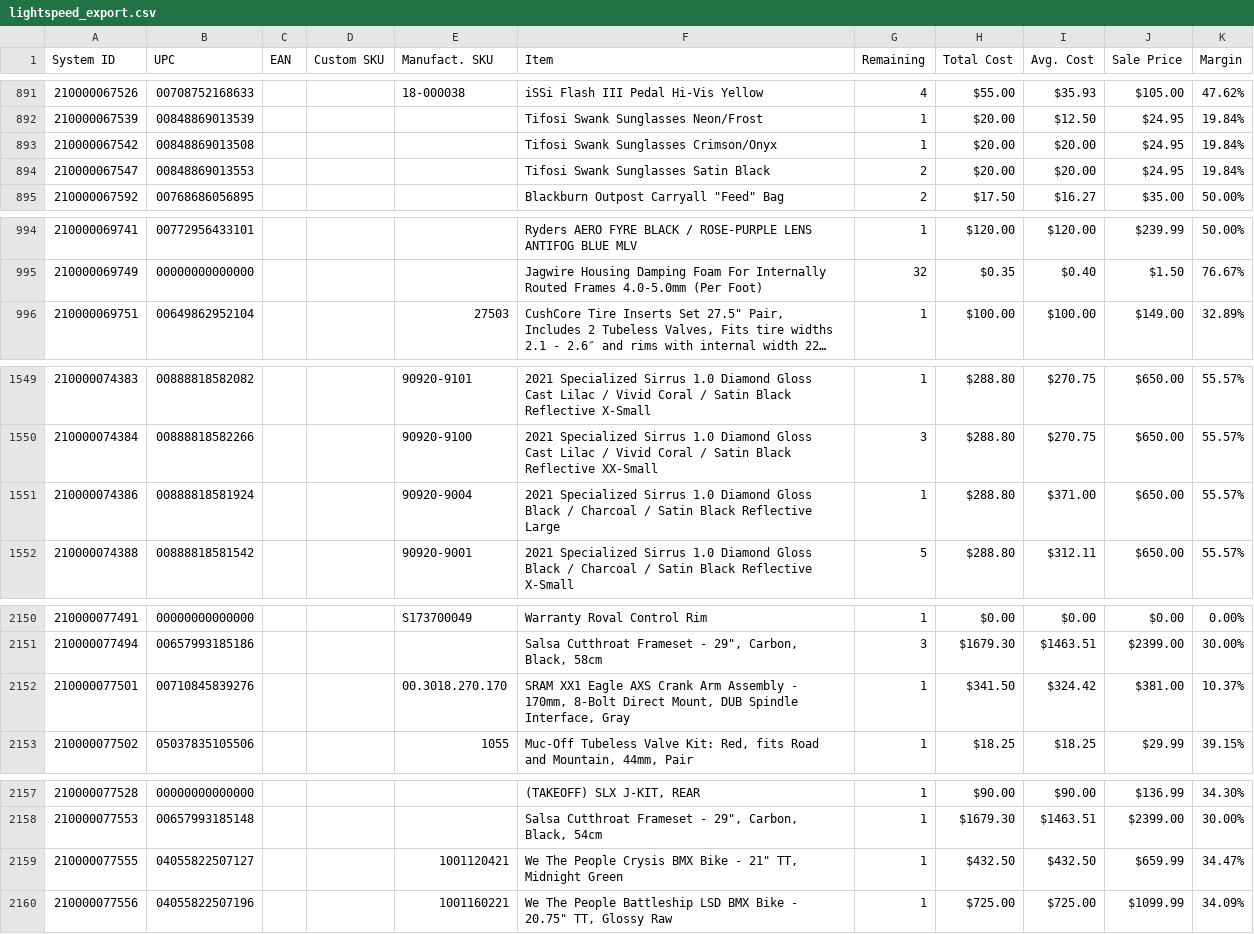
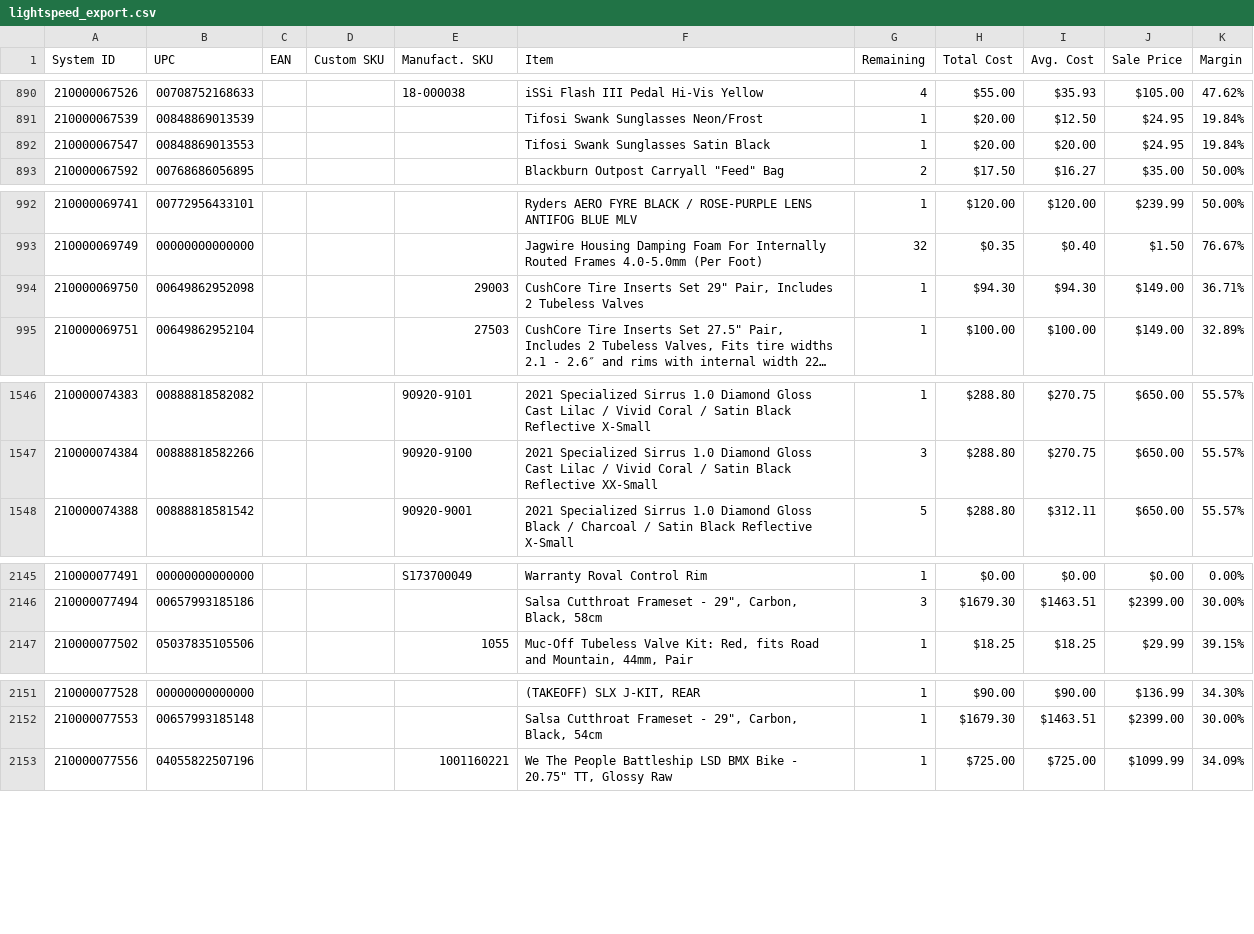
Before and after one commit to fundthmcalculus/reserautomation, a CSV file: lightspeed_export.csv, drawn as a sheet; only a part is shown, gaps mark what is left out; long unchanged cells end in …; removed rows and columns are numbered as before the commit, all else as after; the diff covers the shown part only; the diff names each change by its address in the sheet, - before the commit and + after, or states it on an @@ line.

```diff
--- a/lightspeed_export.csv
+++ b/lightspeed_export.csv
-row 893: 210000067542 | 00848869013508 |  |  |  | Tifosi Swank Sunglasses Crimson/Onyx | 1 | $20.00 | $20.00 | $24.95 | 19.84%
-G892 (Remaining): 2
+G892 (Remaining): 1
+row 994: 210000069750 | 00649862952098 |  |  | 29003 | CushCore Tire Inserts Set 29" Pair, Includes 2 Tubeless Valves | 1 | $94.30 | $94.30 | $149.00 | 36.71%
-row 1551: 210000074386 | 00888818581924 |  |  | 90920-9004 | 2021 Specialized Sirrus 1.0 Diamond Gloss Black / Charcoal / Satin Black Reflective Large | 1 | $288.80 | $371.00 | $650.00 | 55.57%
-row 2152: 210000077501 | 00710845839276 |  |  | 00.3018.270.170 | SRAM XX1 Eagle AXS Crank Arm Assembly - 170mm, 8-Bolt Direct Mount, DUB Spindle Interface, Gray | 1 | $341.50 | $324.42 | $381.00 | 10.37%
-row 2159: 210000077555 | 04055822507127 |  |  | 1001120421 | We The People Crysis BMX Bike - 21" TT, Midnight Green | 1 | $432.50 | $432.50 | $659.99 | 34.47%
```
Also changed, not shown: 4 removed rows and 23 edited cells elsewhere in this file, 1 other file.
